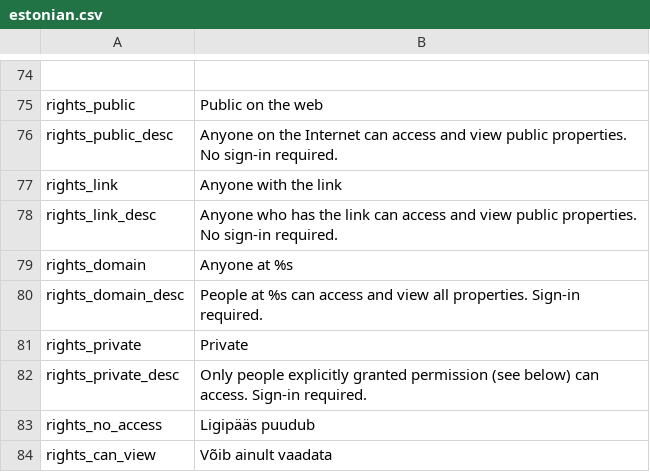
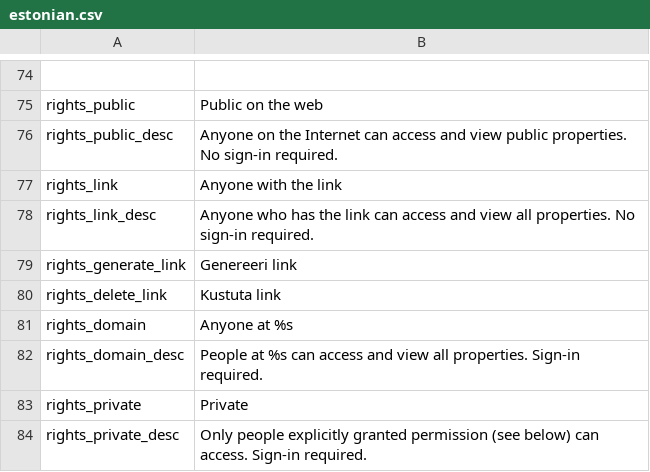
Before and after one commit to entu/entu, a CSV file: app/main/translation/estonian.csv, drawn as a sheet; only a part is shown, gaps mark what is left out; the shorter side is filled out with more unchanged rows.

```diff
--- a/app/main/translation/estonian.csv
+++ b/app/main/translation/estonian.csv
@@ -77,3 +77,5 @@ rights_public_desc,Anyone on the Internet can access and view public properties.
 rights_link,Anyone with the link
-rights_link_desc,Anyone who has the link can access and view public properties. No sign-in required.
+rights_link_desc,Anyone who has the link can access and view all properties. No sign-in required.
+rights_generate_link,Genereeri link
+rights_delete_link,Kustuta link
 rights_domain,Anyone at %s
```
Also changed, not shown: 5 other files.
